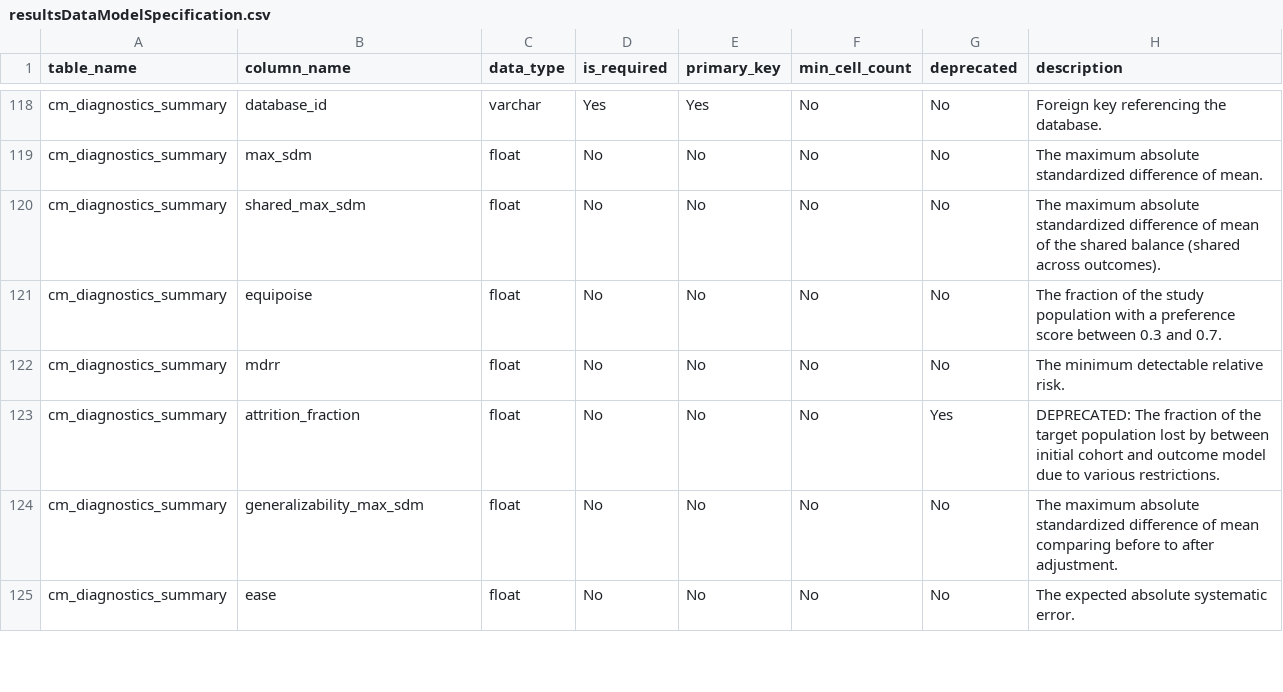
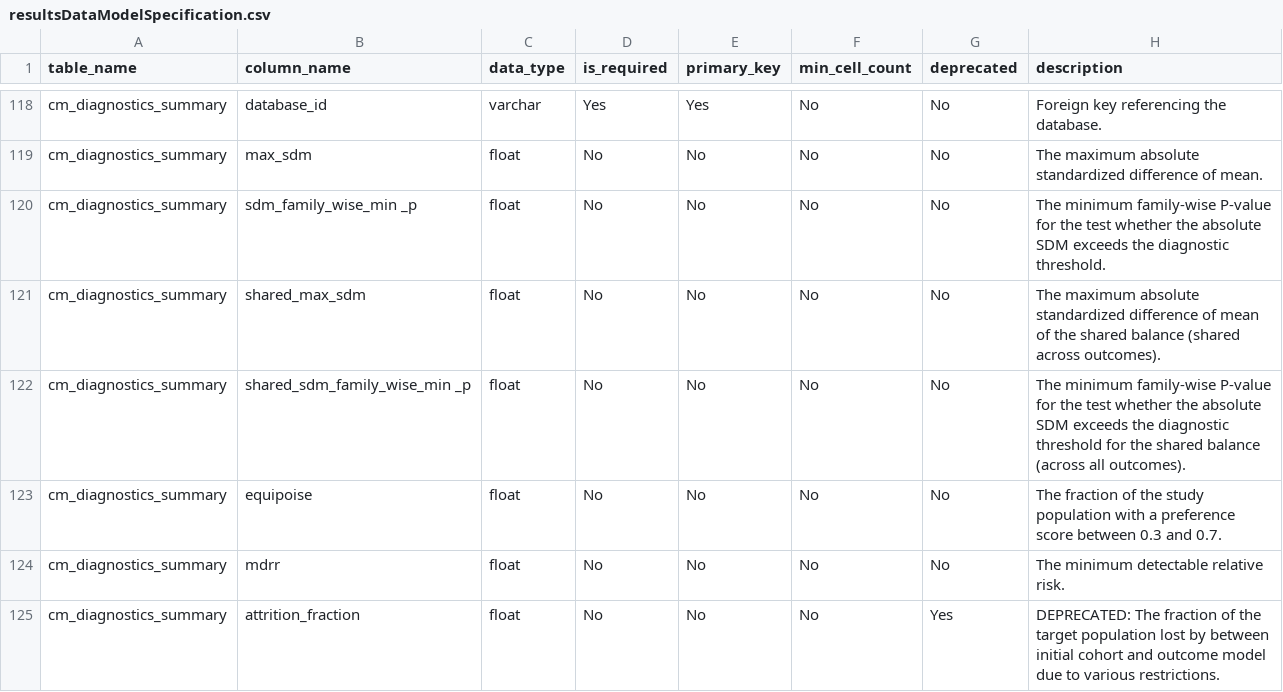
Before and after one commit to OHDSI/CohortMethod, a CSV file: inst/csv/resultsDataModelSpecification.csv, drawn as a sheet; only a part is shown, gaps mark what is left out; the shorter side is filled out with more unchanged rows; the diff names each change by its address in the sheet, - before the commit and + after, or states it on an @@ line.

Commit message:
Adding balance significance testing to export

```diff
--- a/inst/csv/resultsDataModelSpecification.csv
+++ b/inst/csv/resultsDataModelSpecification.csv
+row 120: cm_diagnostics_summary | sdm_family_wise_min _p | float | No | No | No | No | The minimum family-wise P-value for the test whether the absolute SDM exceeds the diagnostic threshold.
+row 122: cm_diagnostics_summary | shared_sdm_family_wise_min _p | float | No | No | No | No | The minimum family-wise P-value for the test whether the absolute SDM exceeds the diagnostic threshold for the shared balance (across all outcomes).
```
Also changed, not shown: 7 other files.
